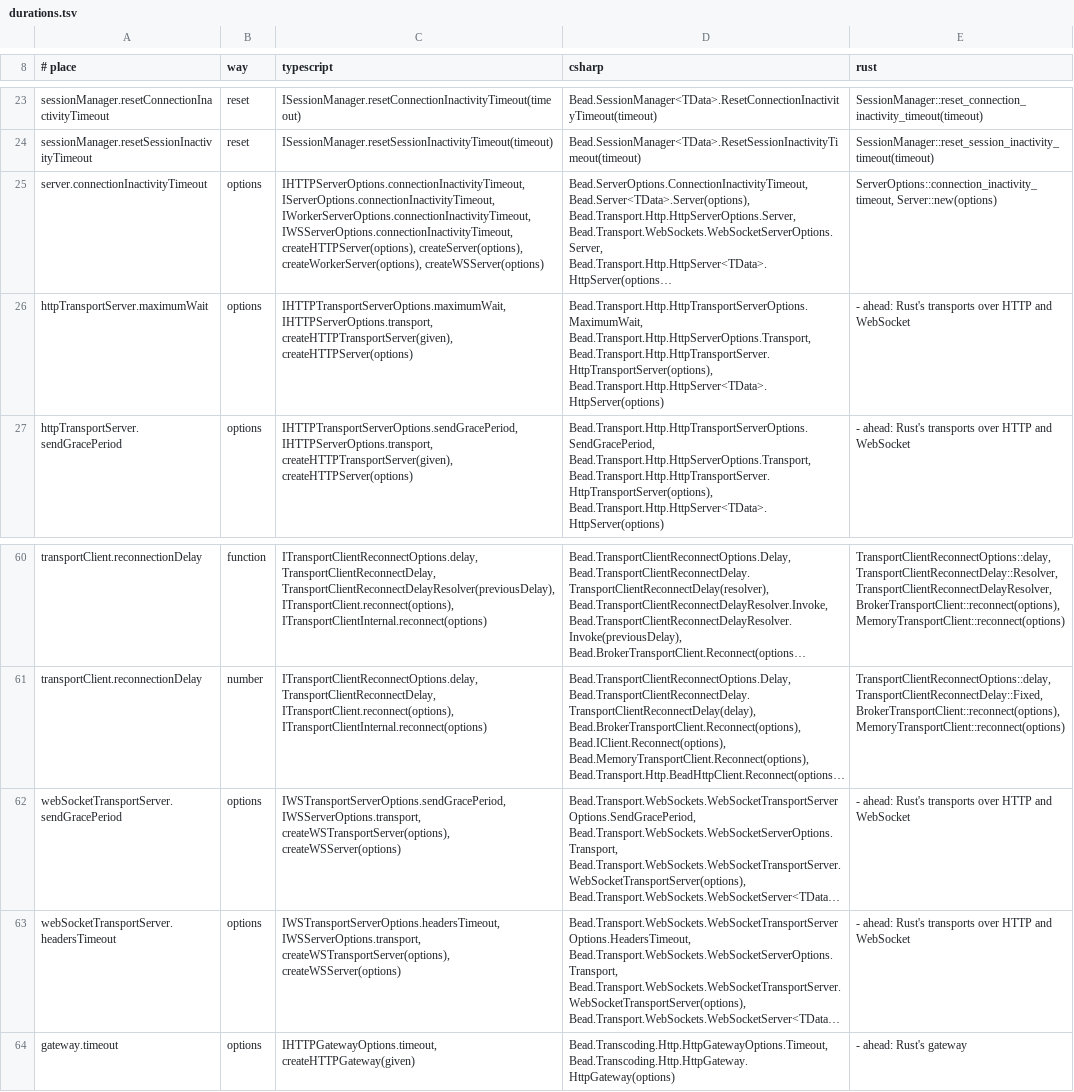
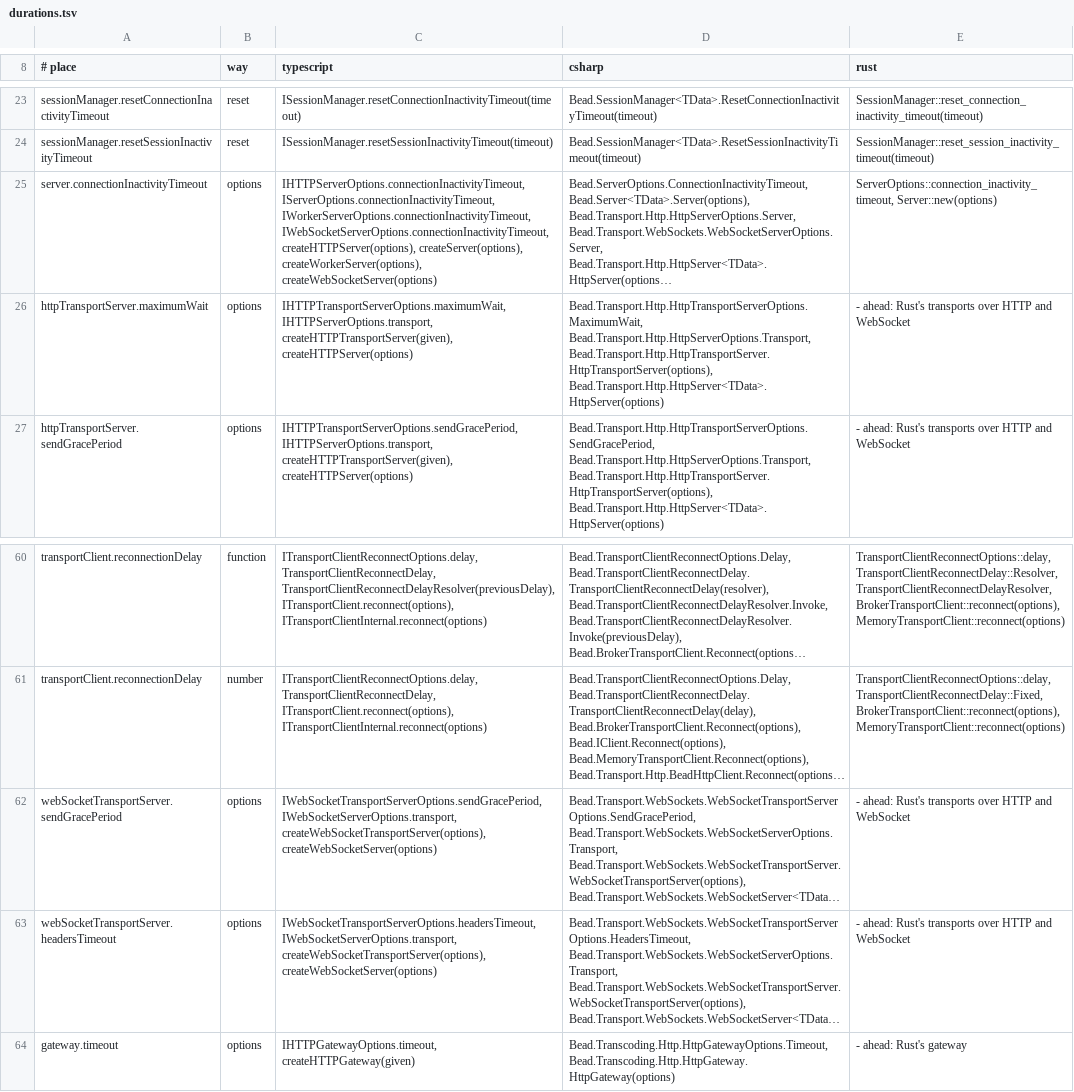
Before and after one commit to francisdesjardins/bead, a TSV file: tools/durations.tsv, drawn as a sheet; only a part is shown, gaps mark what is left out; long unchanged cells end in …; the diff covers the shown part only; the diff names each change by its address in the sheet, - before the commit and + after, or states it on an @@ line.

```diff
--- a/tools/durations.tsv
+++ b/tools/durations.tsv
-C25 (typescript): …IServerOptions.connectionInactivityTimeout, IWorkerServerOptions.connectionInactivityTimeout, IWSServerOptions.connectionInactivityTimeout, createHTTPServer(options), createServer(options), createWorkerServer(options), createWSServer(options)
+C25 (typescript): …IServerOptions.connectionInactivityTimeout, IWorkerServerOptions.connectionInactivityTimeout, IWebSocketServerOptions.connectionInactivityTimeout, createHTTPServer(options), createServer(options), createWorkerServer(options), createWebSocketServer(options)
-C62 (typescript): IWSTransportServerOptions.sendGracePeriod, IWSServerOptions.transport, createWSTransportServer(options), createWSServer(options)
+C62 (typescript): IWebSocketTransportServerOptions.sendGracePeriod, IWebSocketServerOptions.transport, createWebSocketTransportServer(options), createWebSocketServer(options)
-C63 (typescript): IWSTransportServerOptions.headersTimeout, IWSServerOptions.transport, createWSTransportServer(options), createWSServer(options)
+C63 (typescript): IWebSocketTransportServerOptions.headersTimeout, IWebSocketServerOptions.transport, createWebSocketTransportServer(options), createWebSocketServer(options)
```
Also changed, not shown: 12 edited cells elsewhere in this file, tools/names.tsv, 2 other files.
